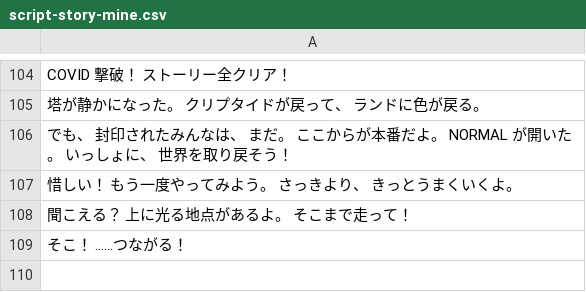
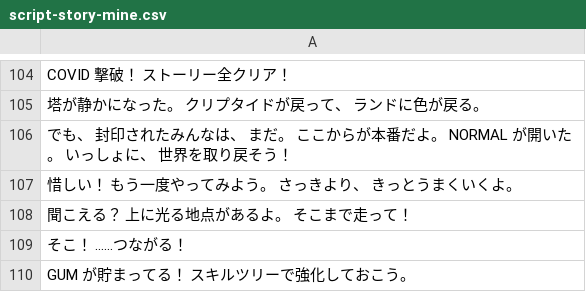
Before and after one commit to bearko/MyCryptoSurvivor, a CSV file: docs/voice/script-story-mine.csv, drawn as a sheet; only a part is shown, gaps mark what is left out.

```diff
--- a/docs/voice/script-story-mine.csv
+++ b/docs/voice/script-story-mine.csv
@@ -109 +109,2 @@
 "そこ！ ……つながる！"
+"GUM が貯まってる！ スキルツリーで強化しておこう。"
```
Also changed, not shown: 7 other files.
